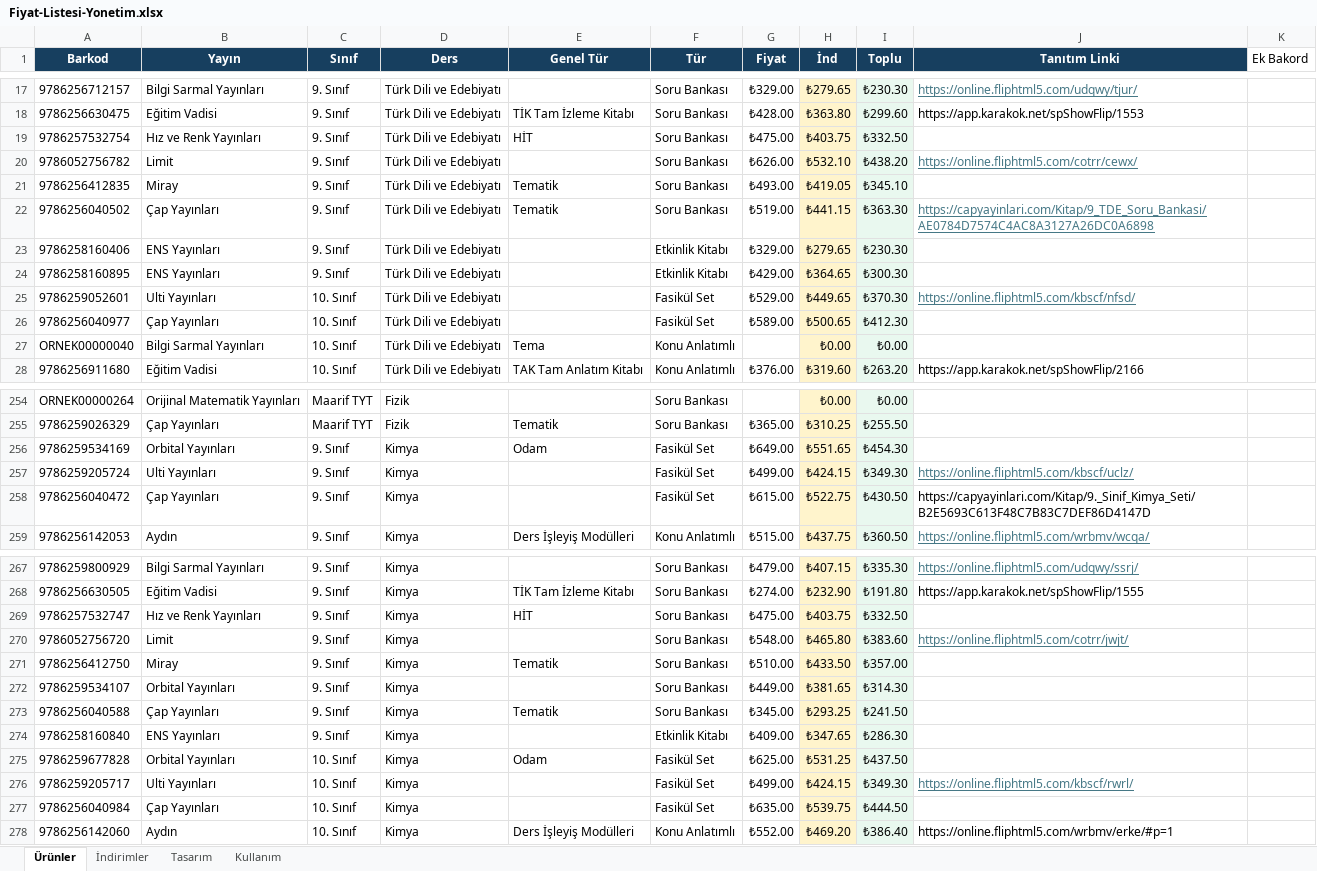
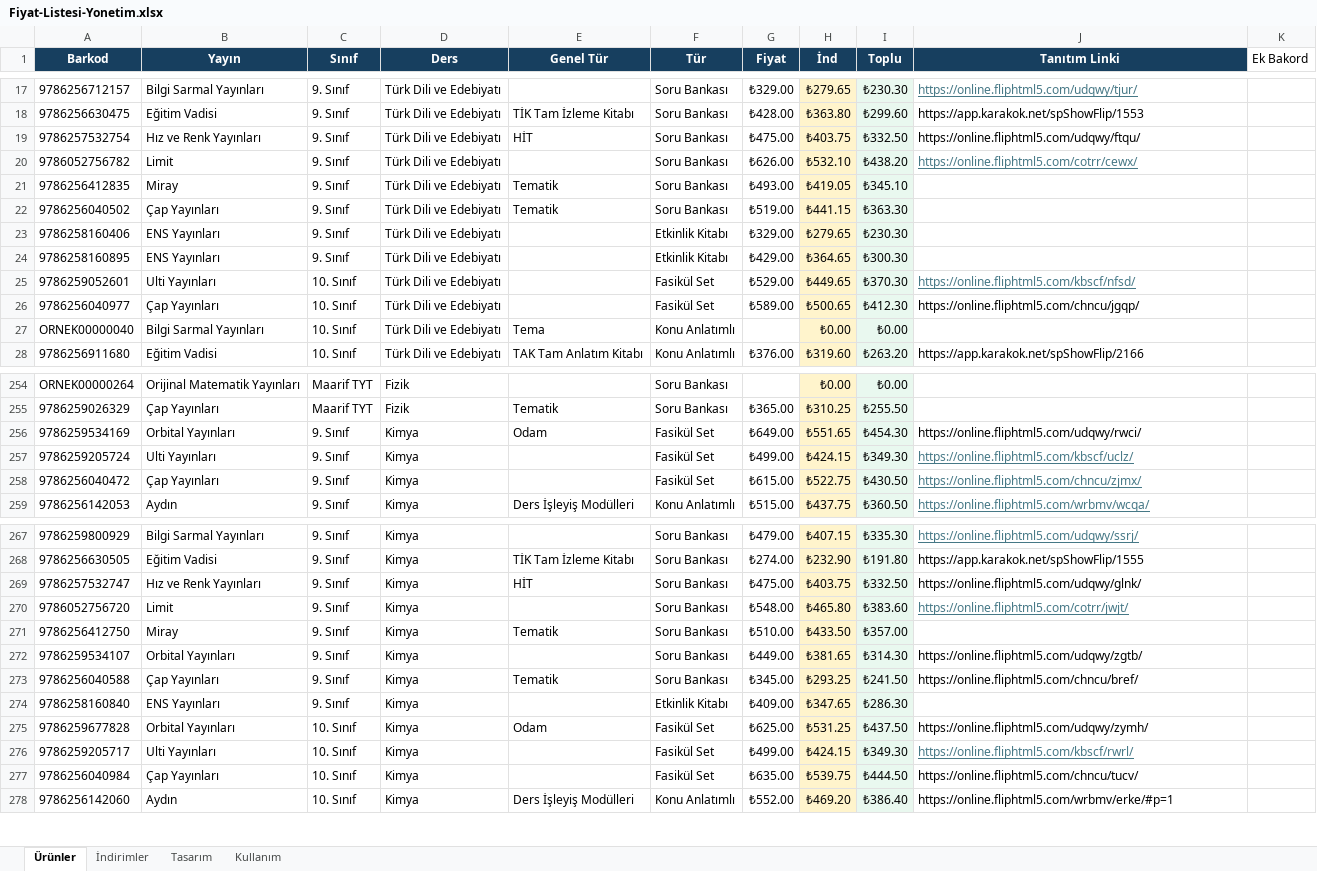
Before and after one commit to Furkan58-58/ogretmen-fiyat-listesi, an Excel workbook: output/Fiyat-Listesi-Yonetim.xlsx, sheet Ürünler, drawn as a sheet; only a part is shown, gaps mark what is left out; values as stored, in another font and other column widths than the file's, no borders; table styles not drawn; the diff covers the shown part only; the diff names each change by its address in the sheet, - before the commit and + after, or states it on an @@ line.

```diff
--- a/output/Fiyat-Listesi-Yonetim.xlsx (sheet Ürünler)
+++ b/output/Fiyat-Listesi-Yonetim.xlsx (sheet Ürünler)
-J19 (Tanıtım Linki): (empty)
+J19 (Tanıtım Linki): https://online.fliphtml5.com/udqwy/ftqu/
-J22 (Tanıtım Linki): https://capyayinlari.com/Kitap/9_TDE_Soru_Bankasi/AE0784D7574C4AC8A3127A26DC0A6898
+J22 (Tanıtım Linki): (empty)
-J26 (Tanıtım Linki): (empty)
+J26 (Tanıtım Linki): https://online.fliphtml5.com/chncu/jgqp/
-J256 (Tanıtım Linki): (empty)
+J256 (Tanıtım Linki): https://online.fliphtml5.com/udqwy/rwci/
-J258 (Tanıtım Linki): https://capyayinlari.com/Kitap/9._Sinif_Kimya_Seti/B2E5693C613F48C7B83C7DEF86D4147D
+J258 (Tanıtım Linki): https://online.fliphtml5.com/chncu/zjmx/
@@ J258 underline: off → on, text colour: black → #467886 @@
-J269 (Tanıtım Linki): (empty)
+J269 (Tanıtım Linki): https://online.fliphtml5.com/udqwy/glnk/
-J272 (Tanıtım Linki): (empty)
+J272 (Tanıtım Linki): https://online.fliphtml5.com/udqwy/zgtb/
-J273 (Tanıtım Linki): (empty)
+J273 (Tanıtım Linki): https://online.fliphtml5.com/chncu/bref/
-J275 (Tanıtım Linki): (empty)
+J275 (Tanıtım Linki): https://online.fliphtml5.com/udqwy/zymh/
-J277 (Tanıtım Linki): (empty)
+J277 (Tanıtım Linki): https://online.fliphtml5.com/chncu/tucv/
```
Also changed, not shown: 56 edited cells elsewhere in this sheet.
